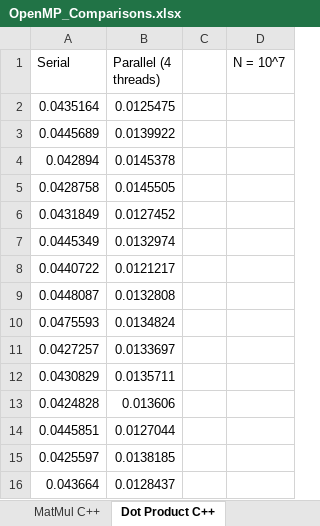
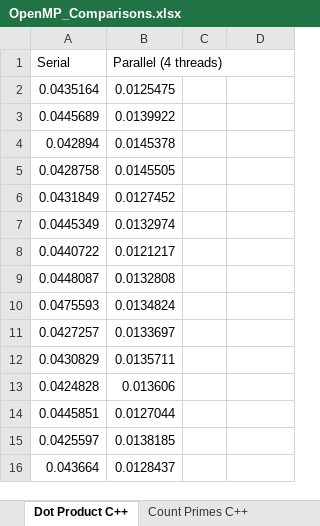
Before and after one commit to SankalpKothari0904/Parallel-Programming-Constructs, an Excel workbook: OpenMP_Comparisons.xlsx, sheet Dot Product C++, drawn as a sheet; values as stored, in another font and other column widths than the file's, no borders; the diff names each change by its address in the sheet, - before the commit and + after, or states it on an @@ line.

```diff
--- a/OpenMP_Comparisons.xlsx (sheet Dot Product C++)
+++ b/OpenMP_Comparisons.xlsx (sheet Dot Product C++)
+sheet tab: Count Primes C++
-D1: N = 10^7
+D1: (empty)
```
Also changed, not shown: sheet Matrix Multiplication C++, sheet Averages, sheet Running Sum C++, other sheet tabs.
